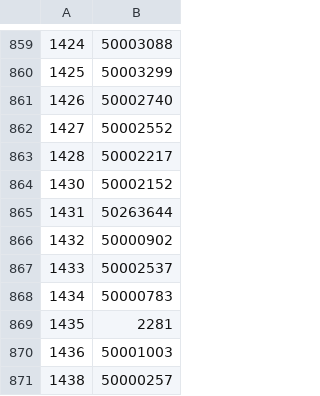
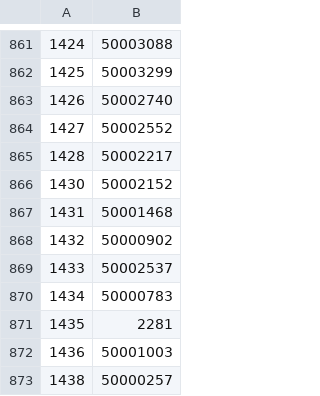
Before and after one commit to tanjt107/football-prediction, a CSV file: assets/hkjc_teams.csv, drawn as a sheet; only a part is shown, gaps mark what is left out; the diff covers the shown part only.

```diff
--- a/assets/hkjc_teams.csv
+++ b/assets/hkjc_teams.csv
@@ -864,3 +866,3 @@
 1430,50002152
-1431,50263644
+1431,50001468
 1432,50000902
```
Also changed, not shown: 6 added rows elsewhere in this file, assets/transfermarkt_teams.csv.
